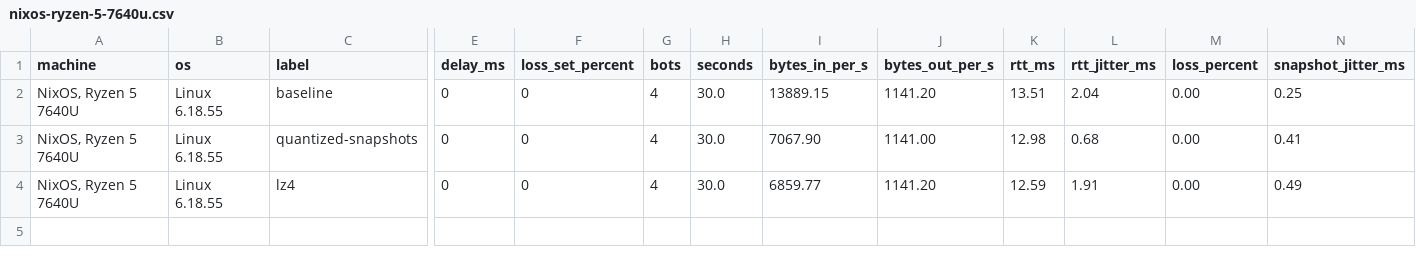
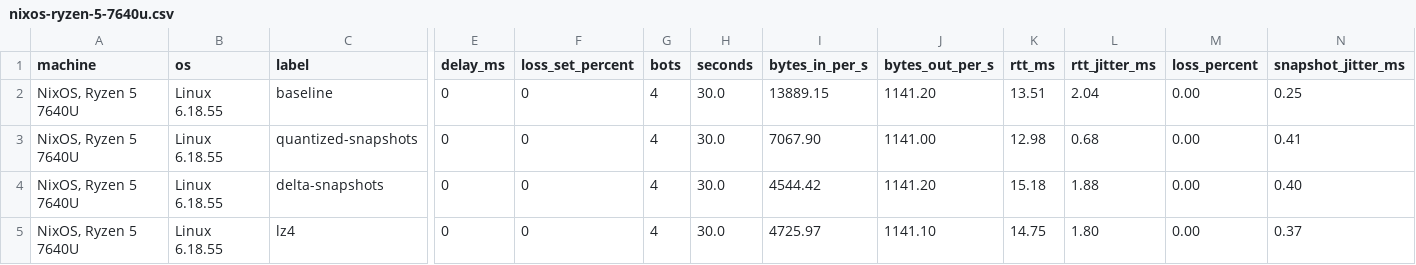
Before and after one commit to Aegis2D-Dev/project-rtype, a CSV file: docs/network-benchmark/nixos-ryzen-5-7640u.csv, drawn as a sheet; only a part is shown, gaps mark what is left out; addresses are those after the commit; rows hold the shown columns only; the diff names each change by its address in the sheet, - before the commit and + after, or states it on an @@ line.

Commit message:
feat(docs): measured compression with delta snapshots and updated changelogs

```diff
--- a/docs/network-benchmark/nixos-ryzen-5-7640u.csv
+++ b/docs/network-benchmark/nixos-ryzen-5-7640u.csv
+row 4: NixOS, Ryzen 5 7640U | Linux 6.18.55 | delta-snapshots | 0 | 0 | 4 | 30.0 | 4544.42 | 1141.20 | 15.18 | 1.88 | 0.00 | 0.40
-I5 (bytes_in_per_s): 6859.77
+I5 (bytes_in_per_s): 4725.97
-J5 (bytes_out_per_s): 1141.20
+J5 (bytes_out_per_s): 1141.10
-K5 (rtt_ms): 12.59
+K5 (rtt_ms): 14.75
-L5 (rtt_jitter_ms): 1.91
+L5 (rtt_jitter_ms): 1.80
-N5 (snapshot_jitter_ms): 0.49
+N5 (snapshot_jitter_ms): 0.37
```
Also changed, not shown: 6 other files.
